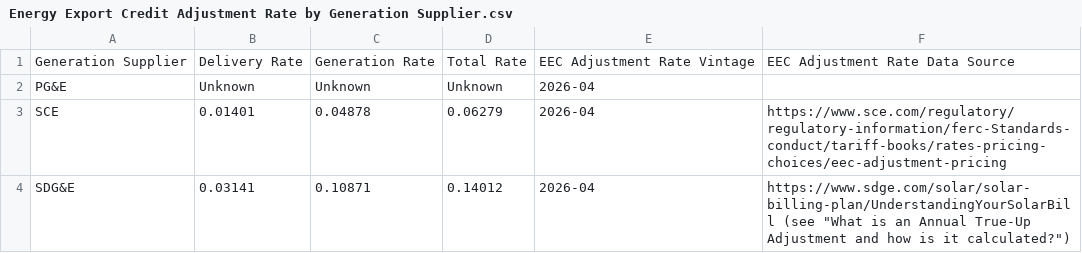
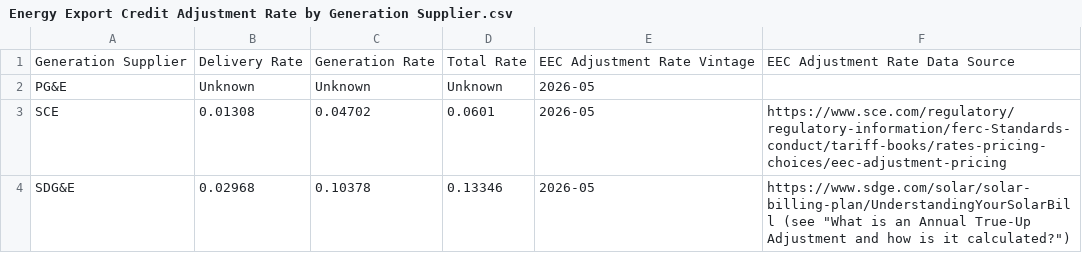
Before and after one commit to RyanCMann/ACC_to_NBT_ECR, a CSV file: NBT ECR Visualization/Energy Export Credit Adjustment Rate by Generation Supplier.csv, drawn as a sheet.

Commit message:
2026-05 NSC and EEC Adjustment Updates

```diff
--- a/NBT ECR Visualization/Energy Export Credit Adjustment Rate by Generation Supplier.csv
+++ b/NBT ECR Visualization/Energy Export Credit Adjustment Rate by Generation Supplier.csv
@@ -1,4 +1,4 @@
 Generation Supplier,Delivery Rate,Generation Rate,Total Rate,EEC Adjustment Rate Vintage,EEC Adjustment Rate Data Source
-PG&E,Unknown,Unknown,Unknown,2026-04,
-SCE,0.01401,0.04878,0.06279,2026-04,https://www.sce.com/regulatory/regulatory-information/ferc-Standards-conduct/tariff-books/rates-pricing-choices/eec-adjustment-pricing
-SDG&E,0.03141,0.10871,0.14012,2026-04,"https://www.sdge.com/solar/solar-billing-plan/UnderstandingYourSolarBill (see ""What is an Annual True-Up Adjustment and how is it calculated?"")"
+PG&E,Unknown,Unknown,Unknown,2026-05,
+SCE,0.01308,0.04702,0.0601,2026-05,https://www.sce.com/regulatory/regulatory-information/ferc-Standards-conduct/tariff-books/rates-pricing-choices/eec-adjustment-pricing
+SDG&E,0.02968,0.10378,0.13346,2026-05,"https://www.sdge.com/solar/solar-billing-plan/UnderstandingYourSolarBill (see ""What is an Annual True-Up Adjustment and how is it calculated?"")"
```
Also changed, not shown: NBT ECR Visualization/Net Surplus Compensation Rate by Generation Supplier.csv.
